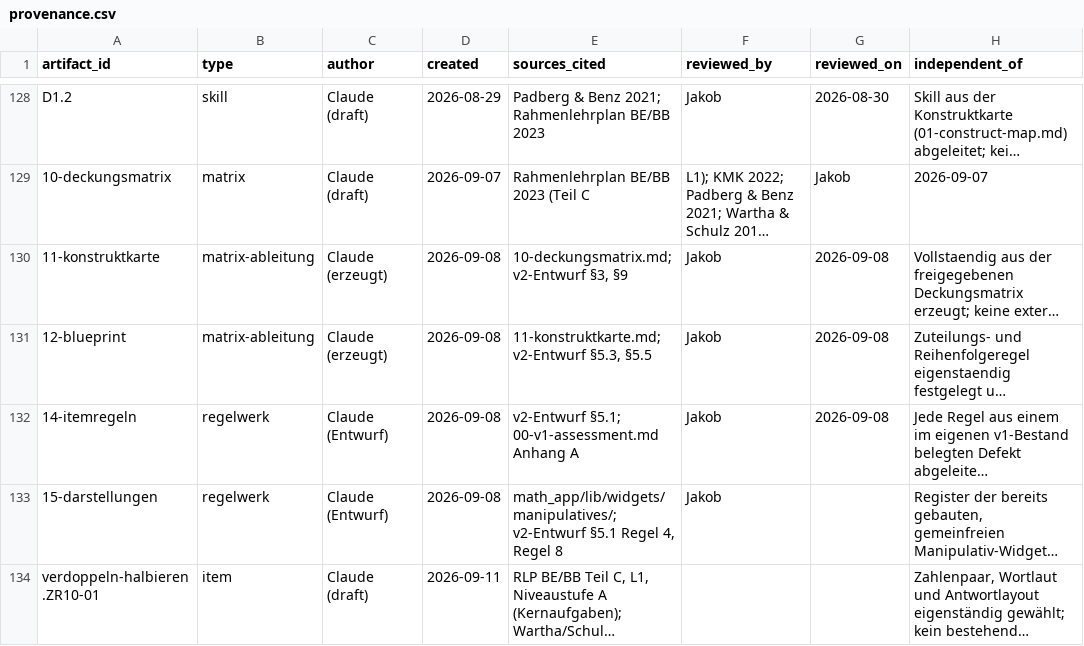
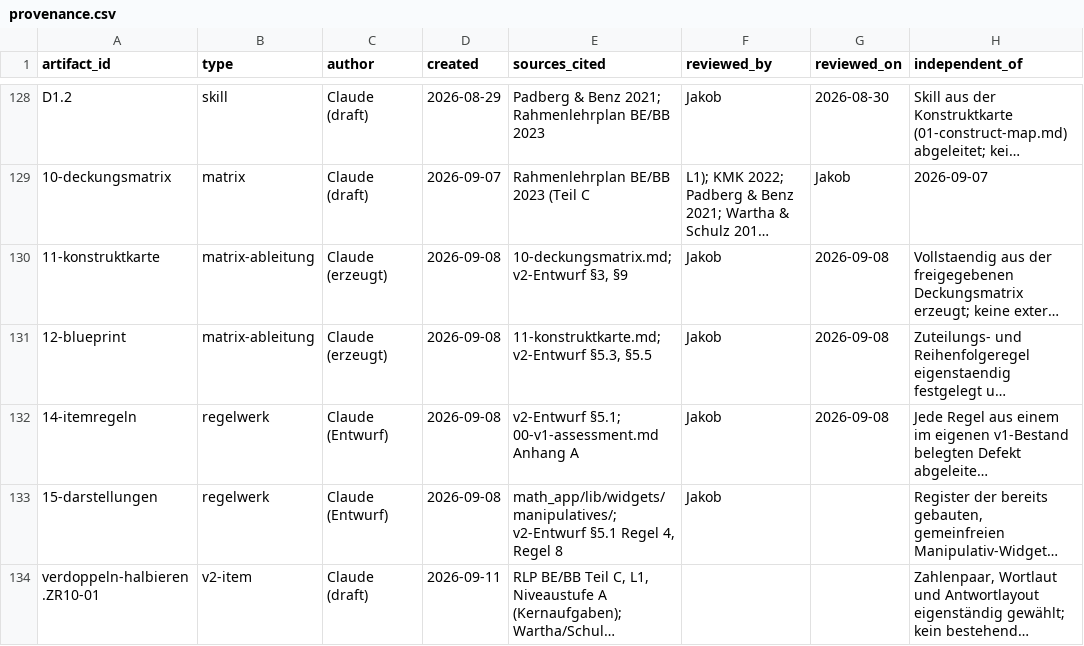
Before and after one commit to j-neu/math_app, a CSV file: docs/clean-room/provenance.csv, drawn as a sheet; only a part is shown, gaps mark what is left out; long unchanged cells end in …; the diff names each change by its address in the sheet, - before the commit and + after, or states it on an @@ line.

```diff
--- a/docs/clean-room/provenance.csv
+++ b/docs/clean-room/provenance.csv
-B134 (type): item
+B134 (type): v2-item
```
